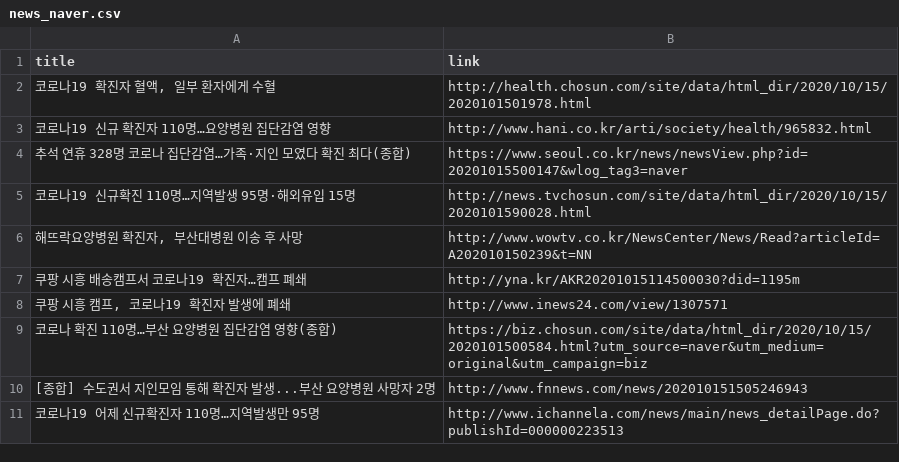
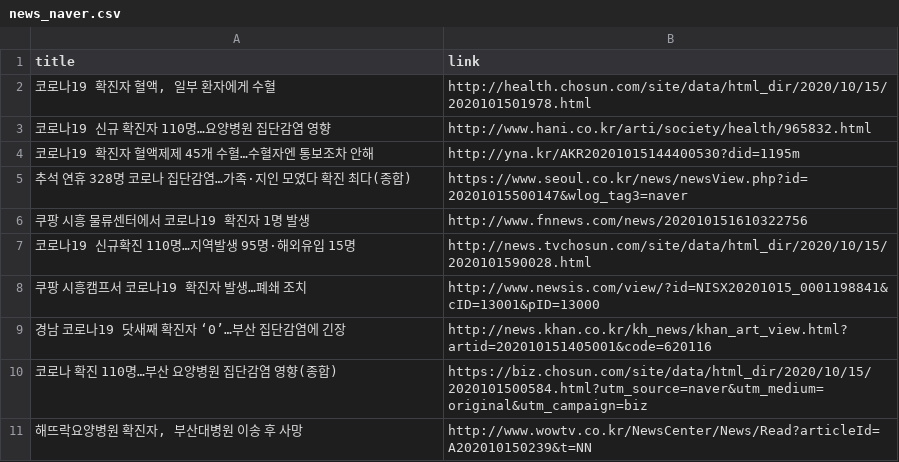
Before and after one commit to adrinerDP/livecod, a CSV file: data/news_naver.csv, drawn as a sheet.

Commit message:
Run crawler and update current data

```diff
--- a/data/news_naver.csv
+++ b/data/news_naver.csv
@@ -3,9 +3,9 @@
 코로나19 신규 확진자 110명…요양병원 집단감염 영향,http://www.hani.co.kr/arti/society/health/965832.html
+코로나19 확진자 혈액제제 45개 수혈…수혈자엔 통보조차 안해,http://yna.kr/AKR20201015144400530?did=1195m
 추석 연휴 328명 코로나 집단감염…가족·지인 모였다 확진 최다(종합),https://www.seoul.co.kr/news/newsView.php?id=20201015500147&wlog_tag3=naver
+쿠팡 시흥 물류센터에서 코로나19 확진자 1명 발생,http://www.fnnews.com/news/202010151610322756
 코로나19 신규확진 110명…지역발생 95명·해외유입 15명,http://news.tvchosun.com/site/data/html_dir/2020/10/15/2020101590028.html
+쿠팡 시흥캠프서 코로나19 확진자 발생…폐쇄 조치,http://www.newsis.com/view/?id=NISX20201015_0001198841&cID=13001&pID=13000
+경남 코로나19 닷새째 확진자 ‘0’…부산 집단감염에 긴장,http://news.khan.co.kr/kh_news/khan_art_view.html?artid=202010151405001&code=620116
+코로나 확진 110명…부산 요양병원 집단감염 영향(종합),https://biz.chosun.com/site/data/html_dir/2020/10/15/2020101500584.html?utm_source=naver&utm_medium=original&utm_campaign=biz
 "해뜨락요양병원 확진자, 부산대병원 이송 후 사망",http://www.wowtv.co.kr/NewsCenter/News/Read?articleId=A202010150239&t=NN
-쿠팡 시흥 배송캠프서 코로나19 확진자…캠프 폐쇄,http://yna.kr/AKR20201015114500030?did=1195m
-"쿠팡 시흥 캠프, 코로나19 확진자 발생에 폐쇄",http://www.inews24.com/view/1307571
-코로나 확진 110명…부산 요양병원 집단감염 영향(종합),https://biz.chosun.com/site/data/html_dir/2020/10/15/2020101500584.html?utm_source=naver&utm_medium=original&utm_campaign=biz
-[종합] 수도권서 지인모임 통해 확진자 발생...부산 요양병원 사망자 2명,http://www.fnnews.com/news/202010151505246943
-코로나19 어제 신규확진자 110명…지역발생만 95명,http://www.ichannela.com/news/main/news_detailPage.do?publishId=000000223513
```
Also changed, not shown: data/current_global.csv, data/news_google.csv, 5 other files.
